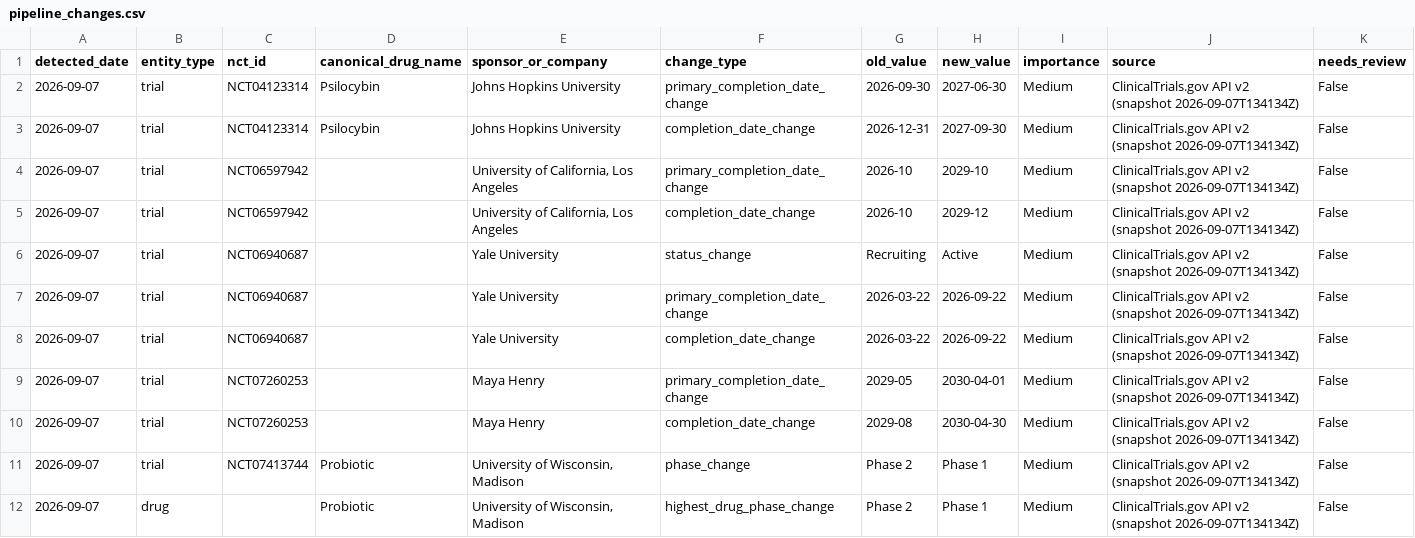
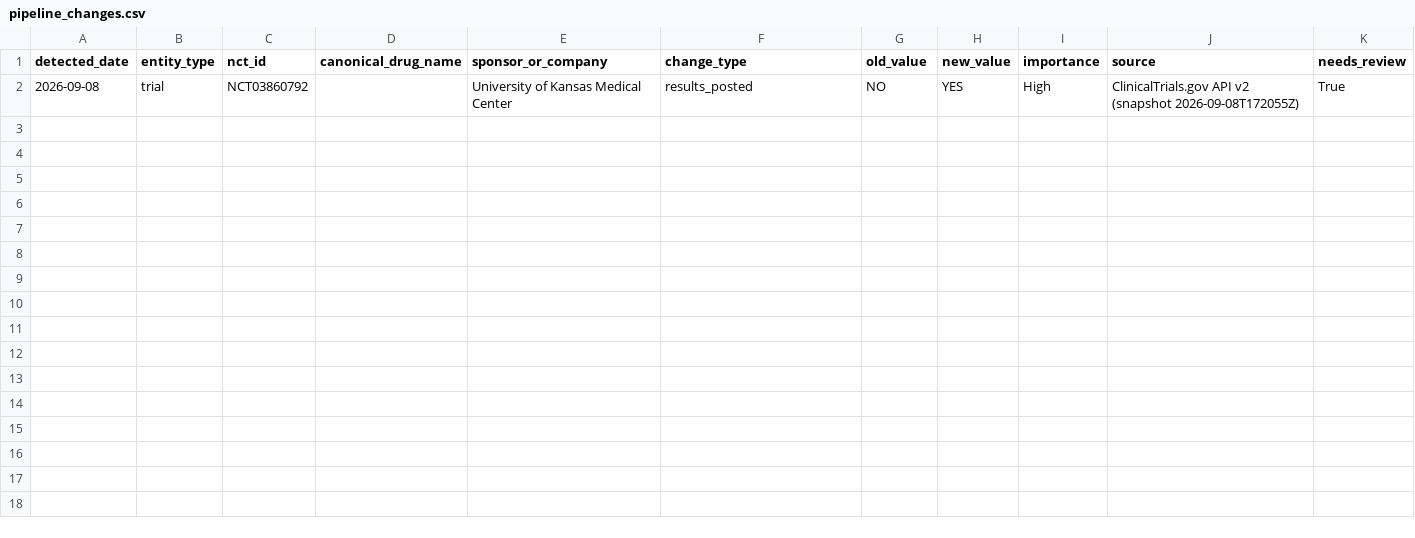
Before and after one commit to juniparkk/AriBio-Clinical-Trial-Pipeline, a CSV file: outputs/pipeline_changes.csv, drawn as a sheet.

```diff
--- a/outputs/pipeline_changes.csv
+++ b/outputs/pipeline_changes.csv
@@ -1,12 +1,2 @@
 detected_date,entity_type,nct_id,canonical_drug_name,sponsor_or_company,change_type,old_value,new_value,importance,source,needs_review
-2026-09-07,trial,NCT04123314,Psilocybin,Johns Hopkins University,primary_completion_date_change,2026-09-30,2027-06-30,Medium,ClinicalTrials.gov API v2 (snapshot 2026-09-07T134134Z),False
-2026-09-07,trial,NCT04123314,Psilocybin,Johns Hopkins University,completion_date_change,2026-12-31,2027-09-30,Medium,ClinicalTrials.gov API v2 (snapshot 2026-09-07T134134Z),False
-2026-09-07,trial,NCT06597942,,"University of California, Los Angeles",primary_completion_date_change,2026-10,2029-10,Medium,ClinicalTrials.gov API v2 (snapshot 2026-09-07T134134Z),False
-2026-09-07,trial,NCT06597942,,"University of California, Los Angeles",completion_date_change,2026-10,2029-12,Medium,ClinicalTrials.gov API v2 (snapshot 2026-09-07T134134Z),False
-2026-09-07,trial,NCT06940687,,Yale University,status_change,Recruiting,Active,Medium,ClinicalTrials.gov API v2 (snapshot 2026-09-07T134134Z),False
-2026-09-07,trial,NCT06940687,,Yale University,primary_completion_date_change,2026-03-22,2026-09-22,Medium,ClinicalTrials.gov API v2 (snapshot 2026-09-07T134134Z),False
-2026-09-07,trial,NCT06940687,,Yale University,completion_date_change,2026-03-22,2026-09-22,Medium,ClinicalTrials.gov API v2 (snapshot 2026-09-07T134134Z),False
-2026-09-07,trial,NCT07260253,,Maya Henry,primary_completion_date_change,2029-05,2030-04-01,Medium,ClinicalTrials.gov API v2 (snapshot 2026-09-07T134134Z),False
-2026-09-07,trial,NCT07260253,,Maya Henry,completion_date_change,2029-08,2030-04-30,Medium,ClinicalTrials.gov API v2 (snapshot 2026-09-07T134134Z),False
-2026-09-07,trial,NCT07413744,Probiotic,"University of Wisconsin, Madison",phase_change,Phase 2,Phase 1,Medium,ClinicalTrials.gov API v2 (snapshot 2026-09-07T134134Z),False
-2026-09-07,drug,,Probiotic,"University of Wisconsin, Madison",highest_drug_phase_change,Phase 2,Phase 1,Medium,ClinicalTrials.gov API v2 (snapshot 2026-09-07T134134Z),False
+2026-09-08,trial,NCT03860792,,University of Kansas Medical Center,results_posted,NO,YES,High,ClinicalTrials.gov API v2 (snapshot 2026-09-08T172055Z),True
```
Also changed, not shown: outputs/classification_gap_audit.csv, outputs/pipeline_changes_history.csv, 6 other files.
